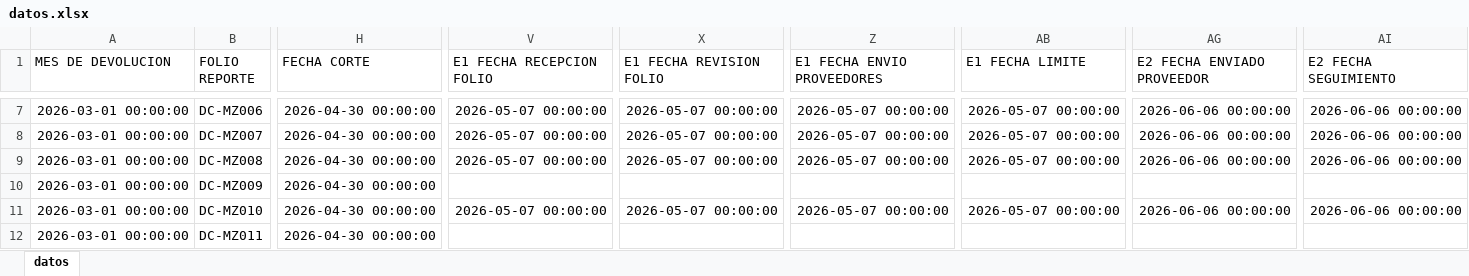
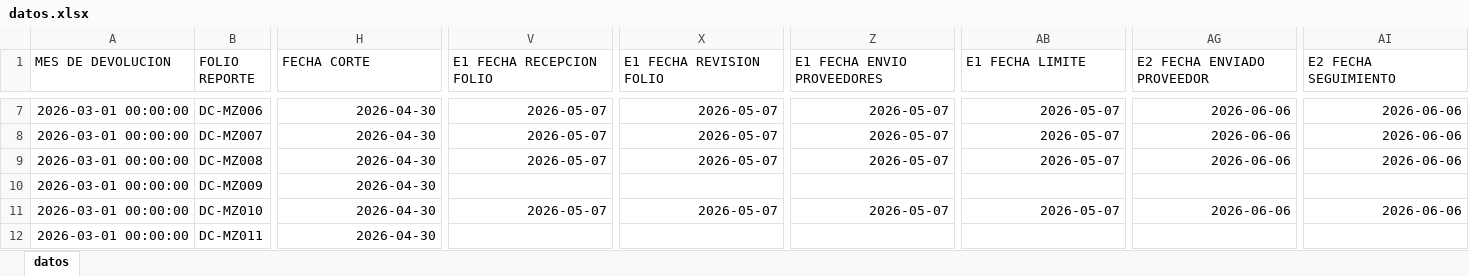
Before and after one commit to ftrevinor001-tr/dashboard-reclamaciones, an Excel workbook: datos.xlsx, sheet datos, drawn as a sheet; only a part is shown, gaps mark what is left out; values as stored, in another font and other column widths than the file's, no borders; the diff covers the shown part only; the diff names each change by its address in the sheet, - before the commit and + after, or states it on an @@ line.

```diff
--- a/datos.xlsx (sheet datos)
+++ b/datos.xlsx (sheet datos)
-H7:H12 (FECHA CORTE): 2026-04-30 00:00:00
+H7:H12 (FECHA CORTE): 2026-04-30
-V7:V9 (E1 FECHA RECEPCION FOLIO): 2026-05-07 00:00:00
+V7:V9 (E1 FECHA RECEPCION FOLIO): 2026-05-07
-X7:X9 (E1 FECHA REVISION FOLIO): 2026-05-07 00:00:00
+X7:X9 (E1 FECHA REVISION FOLIO): 2026-05-07
-Z7:Z9 (E1 FECHA ENVIO PROVEEDORES): 2026-05-07 00:00:00
+Z7:Z9 (E1 FECHA ENVIO PROVEEDORES): 2026-05-07
-AB7:AB9 (E1 FECHA LIMITE): 2026-05-07 00:00:00
+AB7:AB9 (E1 FECHA LIMITE): 2026-05-07
-AG7:AG9 (E2 FECHA ENVIADO PROVEEDOR): 2026-06-06 00:00:00
+AG7:AG9 (E2 FECHA ENVIADO PROVEEDOR): 2026-06-06
-AI7:AI9 (E2 FECHA SEGUIMIENTO): 2026-06-06 00:00:00
+AI7:AI9 (E2 FECHA SEGUIMIENTO): 2026-06-06
-V11 (E1 FECHA RECEPCION FOLIO): 2026-05-07 00:00:00
+V11 (E1 FECHA RECEPCION FOLIO): 2026-05-07
-X11 (E1 FECHA REVISION FOLIO): 2026-05-07 00:00:00
+X11 (E1 FECHA REVISION FOLIO): 2026-05-07
-Z11 (E1 FECHA ENVIO PROVEEDORES): 2026-05-07 00:00:00
+Z11 (E1 FECHA ENVIO PROVEEDORES): 2026-05-07
-AB11 (E1 FECHA LIMITE): 2026-05-07 00:00:00
+AB11 (E1 FECHA LIMITE): 2026-05-07
-AG11 (E2 FECHA ENVIADO PROVEEDOR): 2026-06-06 00:00:00
+AG11 (E2 FECHA ENVIADO PROVEEDOR): 2026-06-06
-AI11 (E2 FECHA SEGUIMIENTO): 2026-06-06 00:00:00
+AI11 (E2 FECHA SEGUIMIENTO): 2026-06-06
```
Also changed, not shown: 981 edited cells elsewhere in this sheet.
